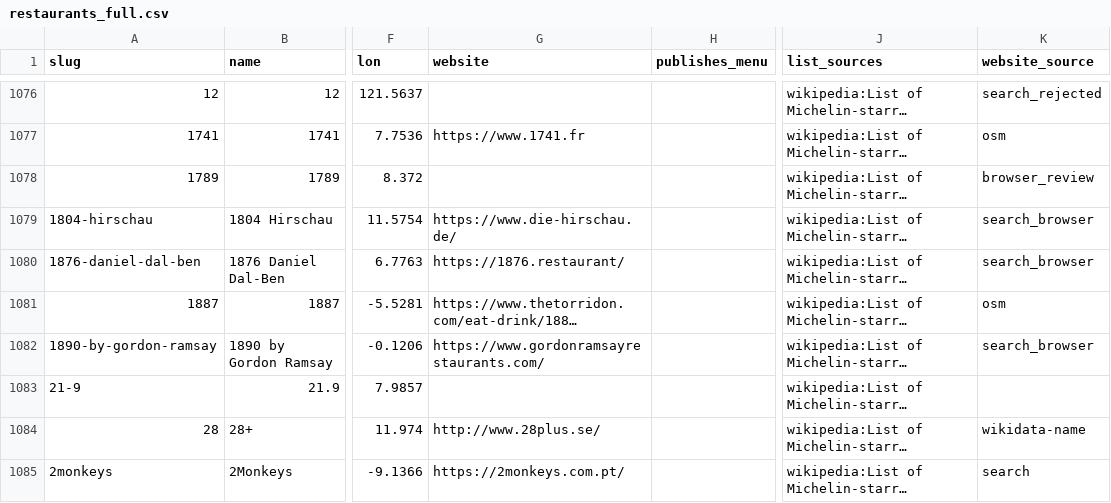
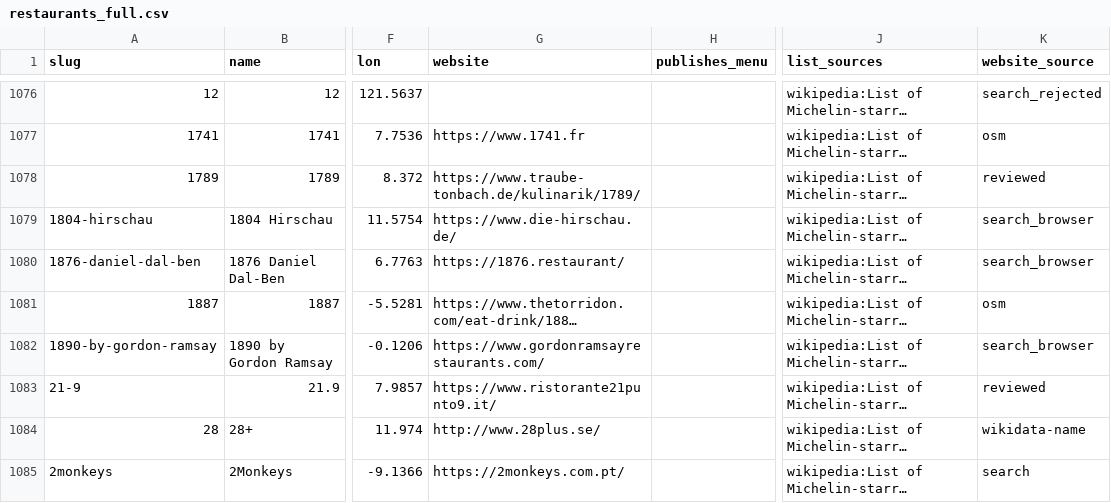
Before and after one commit to msh-yi/themenuatlas, a CSV file: data/seed/restaurants_full.csv, drawn as a sheet; only a part is shown, gaps mark what is left out; long unchanged cells end in …; the diff covers the shown part only; the diff names each change by its address in the sheet, - before the commit and + after, or states it on an @@ line.

```diff
--- a/data/seed/restaurants_full.csv
+++ b/data/seed/restaurants_full.csv
-G1078 (website): (empty)
+G1078 (website): https://www.traube-tonbach.de/kulinarik/1789/
-K1078 (website_source): browser_review
+K1078 (website_source): reviewed
-G1083 (website): (empty)
+G1083 (website): https://www.ristorante21punto9.it/
-K1083 (website_source): (empty)
+K1083 (website_source): reviewed
```
Also changed, not shown: 38 edited cells elsewhere in this file, data/seed/discovery.csv, 14 other files.
